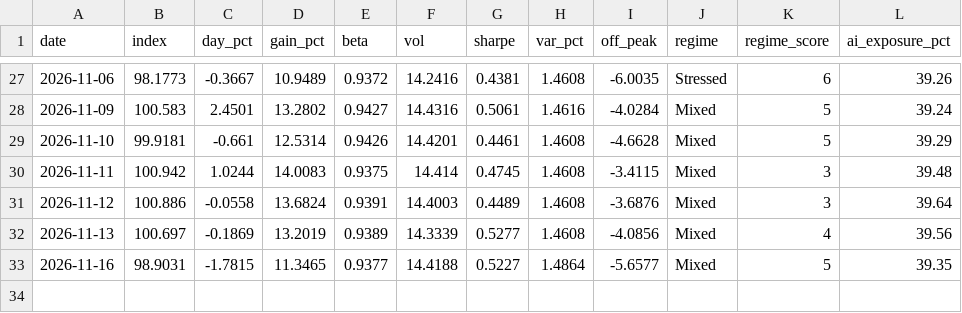
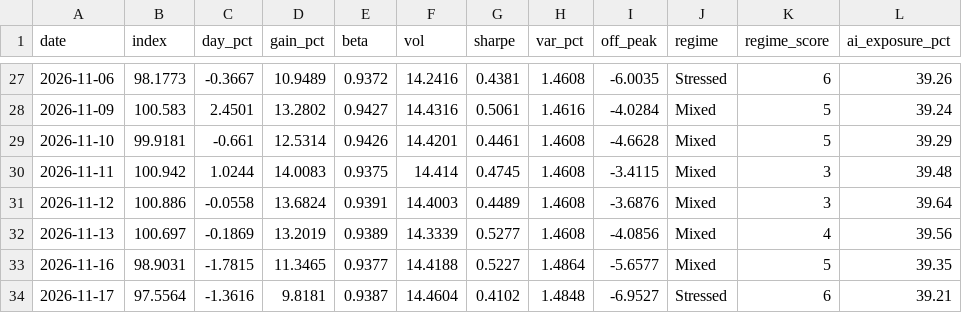
Before and after one commit to christophersherman99/DailyLetter, a CSV file: data/portfolio.csv, drawn as a sheet; only a part is shown, gaps mark what is left out.

```diff
--- a/data/portfolio.csv
+++ b/data/portfolio.csv
@@ -33 +33,2 @@ date,index,day_pct,gain_pct,beta,vol,sharpe,var_pct,off_peak,regime,regime_score
 2026-11-16,98.9031,-1.7815,11.3465,0.9377,14.4188,0.5227,1.4864,-5.6577,Mixed,5,39.35
+2026-11-17,97.5564,-1.3616,9.8181,0.9387,14.4604,0.4102,1.4848,-6.9527,Stressed,6,39.21
```
Also changed, not shown: data/catalysts.csv, data/holdings.csv, 11 other files.
